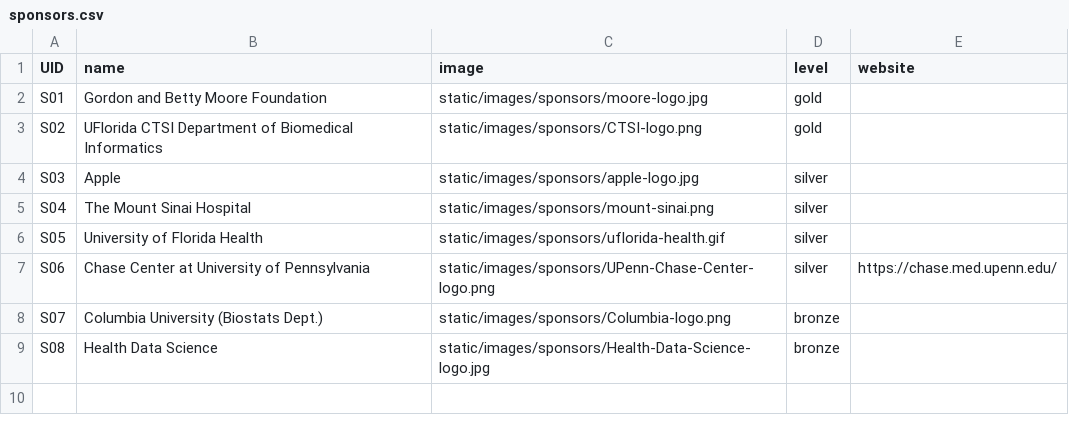
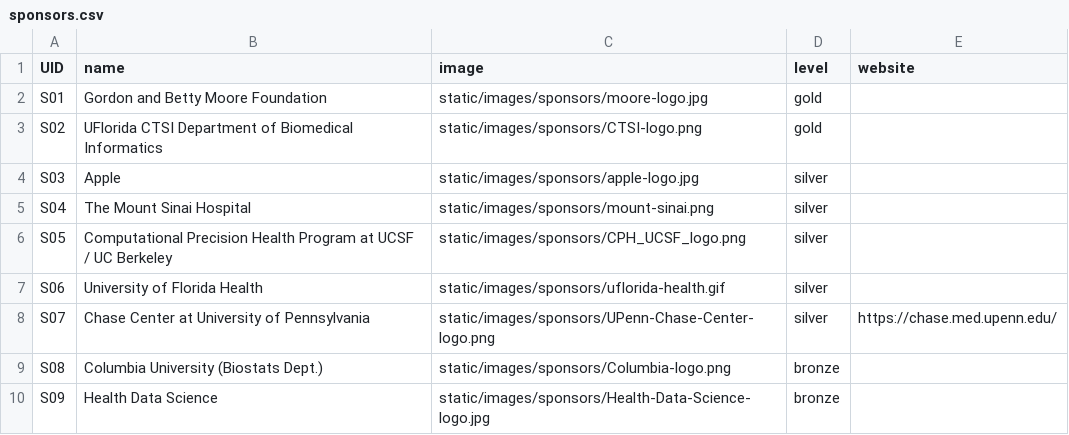
Before and after one commit to Mini-Conf/Mini-Conf, a CSV file: sitedata/sponsors.csv, drawn as a sheet.

Commit message:
add 2024 sponsor UCSF

```diff
--- a/sitedata/sponsors.csv
+++ b/sitedata/sponsors.csv
@@ -5,5 +5,6 @@ S03,Apple,static/images/sponsors/apple-logo.jpg,silver,
 S04,The Mount Sinai Hospital,static/images/sponsors/mount-sinai.png,silver,
-S05,University of Florida Health,static/images/sponsors/uflorida-health.gif,silver,
-S06,Chase Center at University of Pennsylvania, static/images/sponsors/UPenn-Chase-Center-logo.png,silver,https://chase.med.upenn.edu/
-S07,Columbia University (Biostats Dept.),static/images/sponsors/Columbia-logo.png,bronze,
-S08,Health Data Science,static/images/sponsors/Health-Data-Science-logo.jpg,bronze,
+S05,Computational Precision Health Program at UCSF / UC Berkeley,static/images/sponsors/CPH_UCSF_logo.png,silver,
+S06,University of Florida Health,static/images/sponsors/uflorida-health.gif,silver,
+S07,Chase Center at University of Pennsylvania, static/images/sponsors/UPenn-Chase-Center-logo.png,silver,https://chase.med.upenn.edu/
+S08,Columbia University (Biostats Dept.),static/images/sponsors/Columbia-logo.png,bronze,
+S09,Health Data Science,static/images/sponsors/Health-Data-Science-logo.jpg,bronze,
```
Also changed, not shown: 2 other files.
